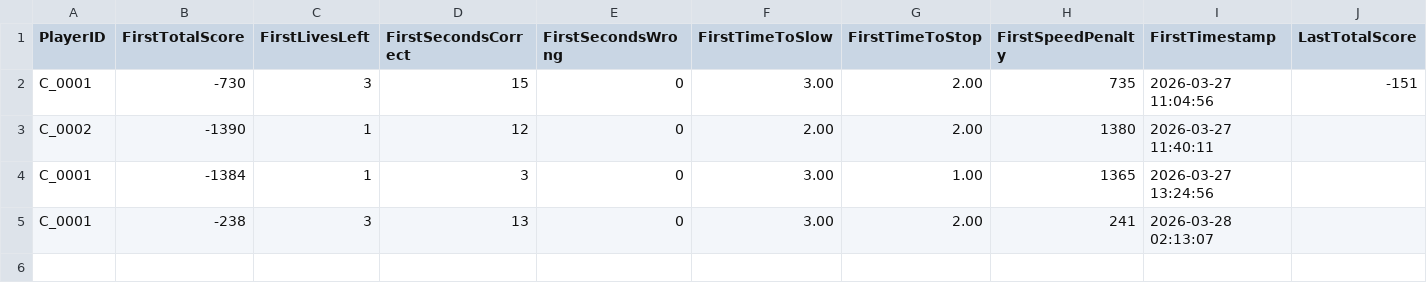
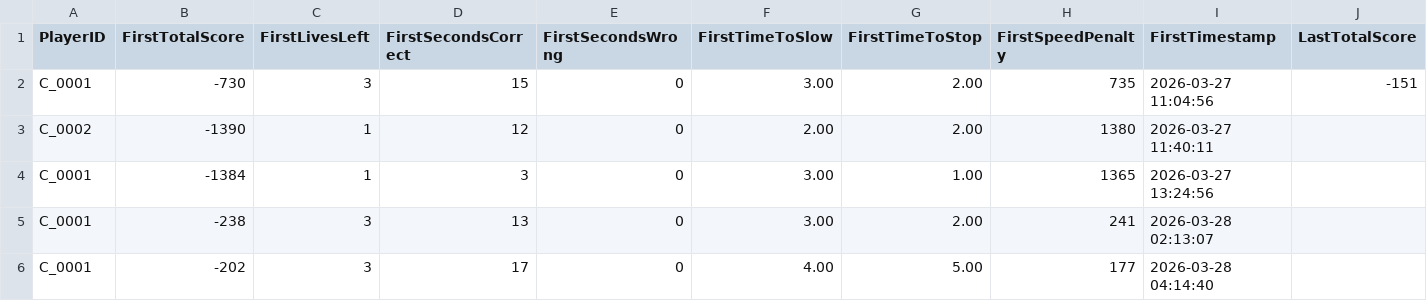
Before and after one commit to FooChuanTian/Capstone_SafePathsForAll_VRGame, a CSV file: Assets/Results/cyclist_scores.csv, drawn as a sheet; only a part is shown; rows hold the shown columns only; the diff names each change by its address in the sheet, - before the commit and + after, or states it on an @@ line.

```diff
--- a/Assets/Results/cyclist_scores.csv
+++ b/Assets/Results/cyclist_scores.csv
+row 6: C_0001 | -202 | 3 | 17 | 0 | 4.00 | 5.00 | 177 | 2026-03-28 04:14:40
```
Also changed, not shown: 3 other files.
